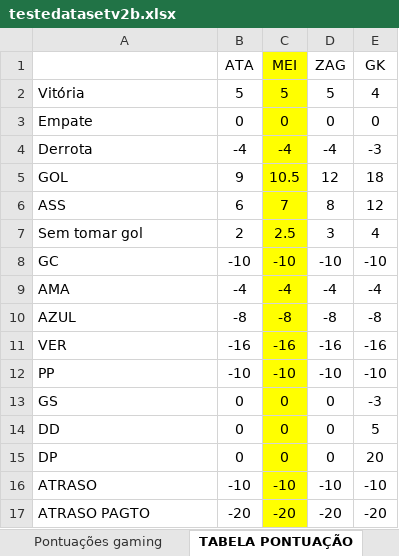
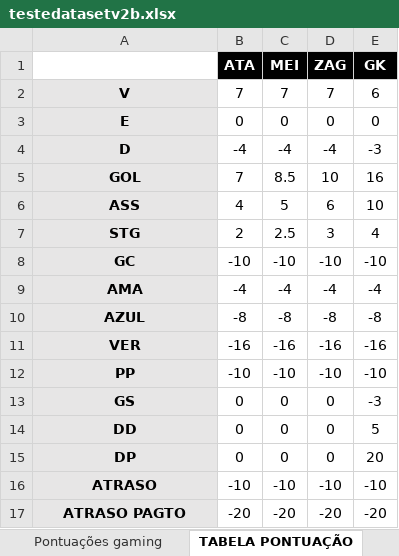
Before and after one commit to talesaraujoc/mr_league_dashboard_2024, an Excel workbook: data/testedatasetv2b.xlsx, sheet TABELA PONTUAÇÃO, drawn as a sheet; values as stored, in another font and other column widths than the file's, no borders; removed rows and columns are numbered as before the commit, all else as after; the diff names each change by its address in the sheet, - before the commit and + after, or states it on an @@ line.

```diff
--- a/data/testedatasetv2b.xlsx (sheet TABELA PONTUAÇÃO)
+++ b/data/testedatasetv2b.xlsx (sheet TABELA PONTUAÇÃO)
@@ B1:E1 bold: off → on, text colour: black → #FFFFFF @@
-B1 fill: none
+B1 fill: #000000
-C1 fill: #FFFF00
+C1 fill: #000000
-D1:E1 fill: none
+D1:E1 fill: #000000
-row 2: Vitória | 5 | 5 | 5 | 4
+row 2: V | 7 | 7 | 7 | 6
-A3: Empate
+A3: E
@@ A3:A17 fill: none → #E7E6E6, bold: off → on, alignment: left → center @@
-C3:C17 fill: #FFFF00
+C3:C17 fill: none
-A4: Derrota
+A4: D
-B5 (ATA): 9
+B5 (ATA): 7
-C5 (MEI): 10.5
+C5 (MEI): 8.5
-D5 (ZAG): 12
+D5 (ZAG): 10
-E5 (GK): 18
+E5 (GK): 16
-B6 (ATA): 6
+B6 (ATA): 4
-C6 (MEI): 7
+C6 (MEI): 5
-D6 (ZAG): 8
+D6 (ZAG): 6
-E6 (GK): 12
+E6 (GK): 10
-A7: Sem tomar gol
+A7: STG
```
Also changed, not shown: sheet DataFrame, 5 other files.
